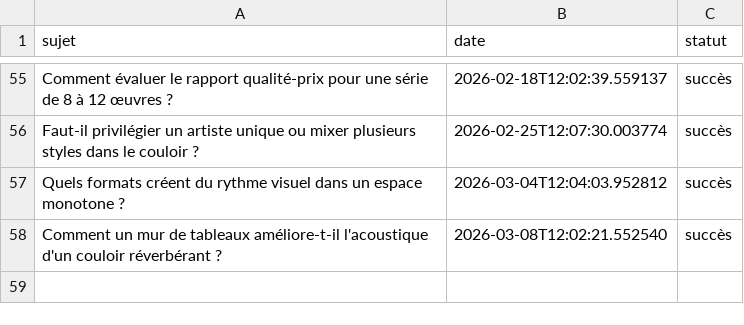
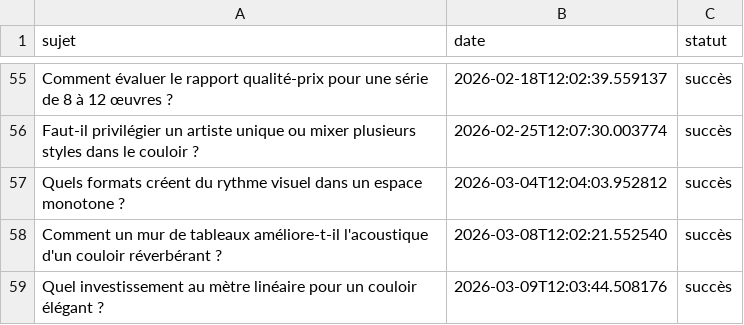
Before and after one commit to Metalosmose21/Couloir-2, a CSV file: sujets_traites.csv, drawn as a sheet; only a part is shown, gaps mark what is left out; the diff names each change by its address in the sheet, - before the commit and + after, or states it on an @@ line.

```diff
--- a/sujets_traites.csv
+++ b/sujets_traites.csv
+row 59: Quel investissement au mètre linéaire pour un couloir élégant ? | 2026-03-09T12:03:44.508176 | succès
```
Also changed, not shown: sujets.csv.
